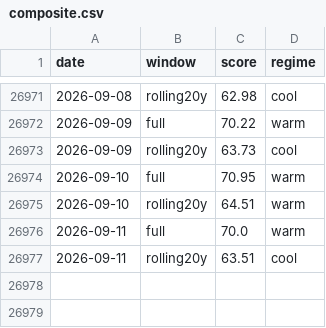
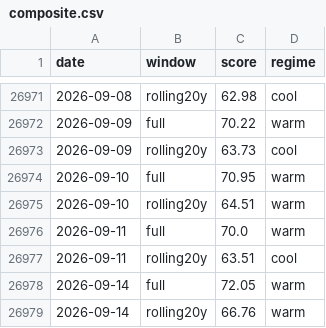
Before and after one commit to JungOhLee/macro-monitoring, a CSV file: data/scores/composite.csv, drawn as a sheet; only a part is shown, gaps mark what is left out; the diff names each change by its address in the sheet, - before the commit and + after, or states it on an @@ line.

```diff
--- a/data/scores/composite.csv
+++ b/data/scores/composite.csv
+row 26978: 2026-09-14 | full | 72.05 | warm
+row 26979: 2026-09-14 | rolling20y | 66.76 | warm
```
Also changed, not shown: data/raw/bamlh0a0hym2.csv, data/raw/btcusd.csv, 8 other files.
